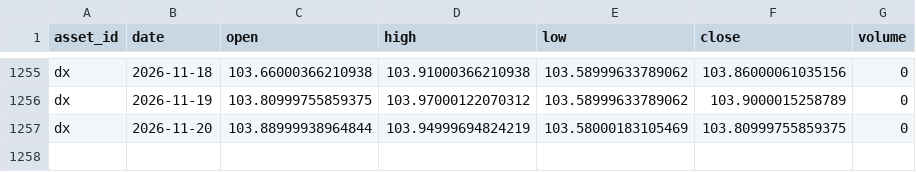
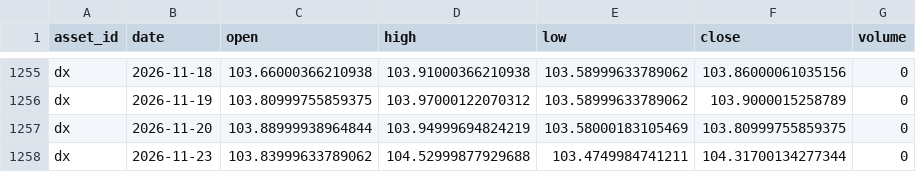
Before and after one commit to JunyiWu97/cross-asset-structure-monitor, a CSV file: data/history_public/dx.csv, drawn as a sheet; only a part is shown, gaps mark what is left out.

```diff
--- a/data/history_public/dx.csv
+++ b/data/history_public/dx.csv
@@ -1257 +1257,2 @@ dx,2026-11-19,103.80999755859375,103.97000122070312,103.58999633789062,103.90000
 dx,2026-11-20,103.88999938964844,103.94999694824219,103.58000183105469,103.80999755859375,0
+dx,2026-11-23,103.83999633789062,104.52999877929688,103.4749984741211,104.31700134277344,0
```
Also changed, not shown: data/history_public/cl.csv, data/history_public/eth.csv, 35 other files.
